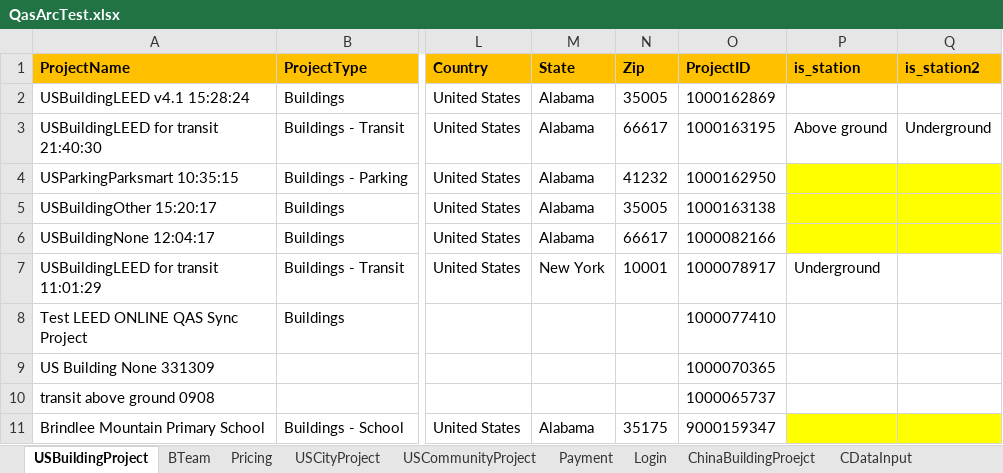
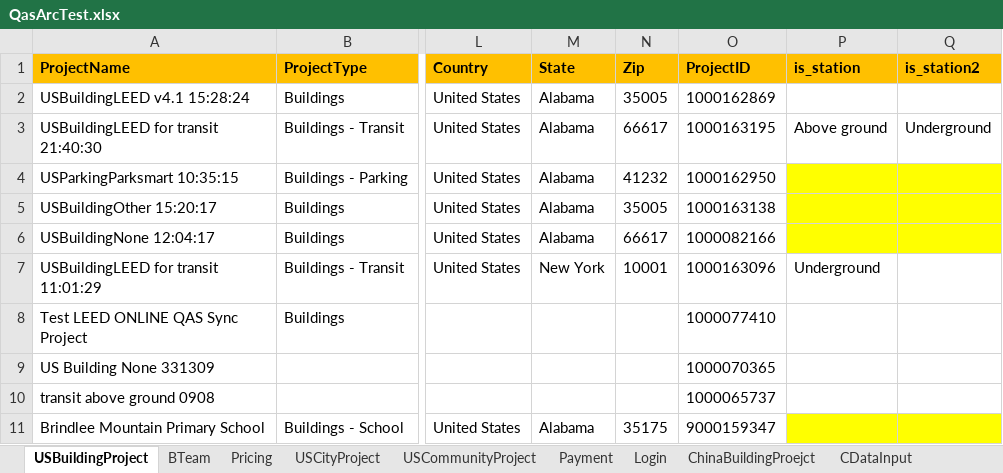
Before and after one commit to saurav1501/AutomationArc, an Excel workbook: AutomationArc/ARCDataTemplete/QasArcTest.xlsx, sheet USBuildingProject, drawn as a sheet; only a part is shown, gaps mark what is left out; values as stored, in another font and other column widths than the file's, no borders; the diff names each change by its address in the sheet, - before the commit and + after, or states it on an @@ line.

```diff
--- a/AutomationArc/ARCDataTemplete/QasArcTest.xlsx (sheet USBuildingProject)
+++ b/AutomationArc/ARCDataTemplete/QasArcTest.xlsx (sheet USBuildingProject)
-O7 (ProjectID): 1000078917
+O7 (ProjectID): 1000163096
```
Also changed, not shown: 11 other files.
